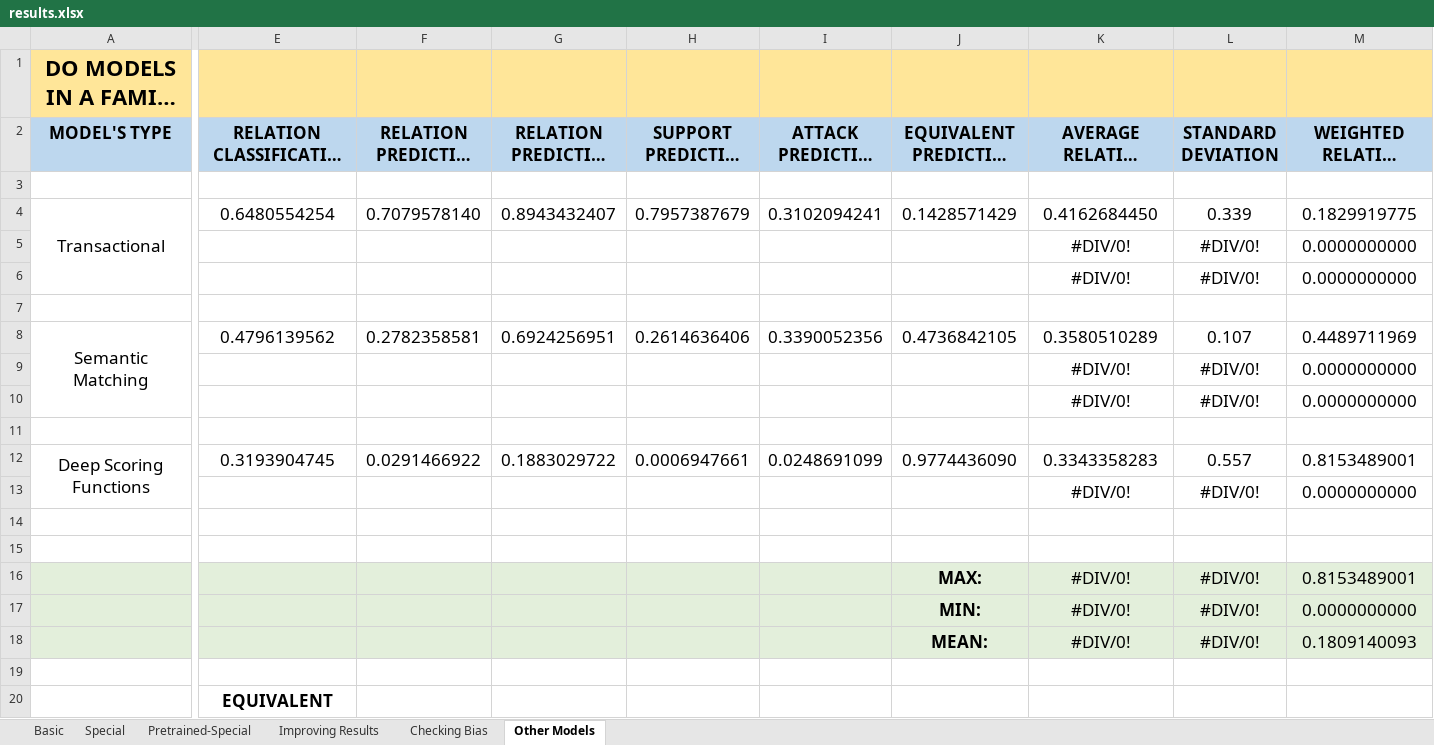
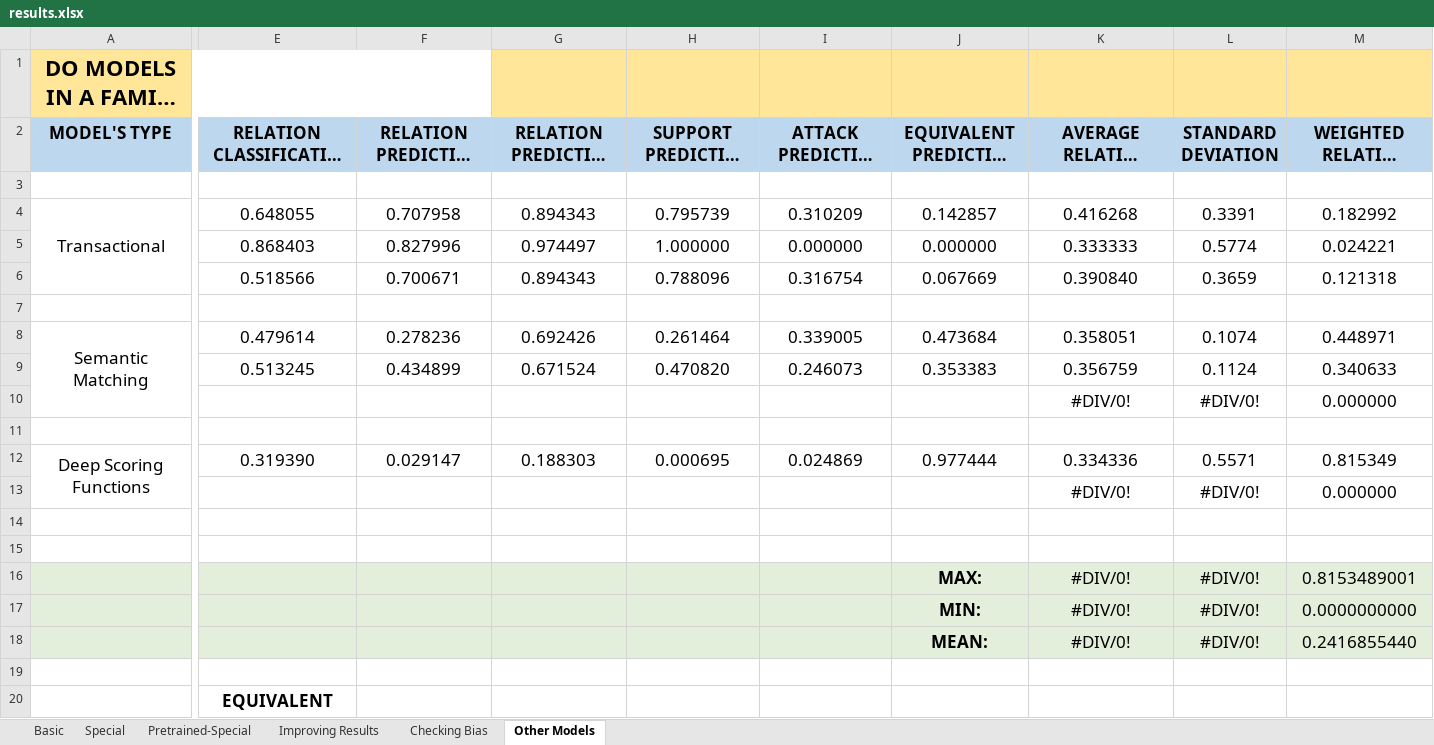
Before and after one commit to deborahdore/political-debates-graph-analysis, an Excel workbook: benchmarking/results/results.xlsx, sheet Other Models, drawn as a sheet; only a part is shown, gaps mark what is left out; long unchanged cells end in …; values as stored, in another font and other column widths than the file's, no borders; removed rows and columns are numbered as before the commit, all else as after; rows hold the shown columns only; the diff covers the shown part only; the diff names each change by its address in the sheet, - before the commit and + after, or states it on an @@ line.

```diff
--- a/benchmarking/results/results.xlsx (sheet Other Models)
+++ b/benchmarking/results/results.xlsx (sheet Other Models)
-A1:C1 merged
+A1:F1 merged
-E4 (RELATION CLASSIFICATION F1-MACRO): 0.6480554254
+E4 (RELATION CLASSIFICATION F1-MACRO): 0.648055
-F4 (RELATION PREDICTION HITS@1): 0.7079578140
+F4 (RELATION PREDICTION HITS@1): 0.707958
-G4 (RELATION PREDICTION HITS@2): 0.8943432407
+G4 (RELATION PREDICTION HITS@2): 0.894343
-H4 (SUPPORT PREDICTION HITS@1): 0.7957387679
+H4 (SUPPORT PREDICTION HITS@1): 0.795739
-I4 (ATTACK PREDICTION HITS@1): 0.3102094241
+I4 (ATTACK PREDICTION HITS@1): 0.310209
-J4 (EQUIVALENT PREDICTION HITS@1): 0.1428571429
+J4 (EQUIVALENT PREDICTION HITS@1): 0.142857
-K4: 0.4162684450
+K4: 0.416268
-L4 (STANDARD DEVIATION): 0.339
+L4 (STANDARD DEVIATION): 0.3391
-M4: 0.1829919775
+M4: 0.182992
-row 5:  |  |  |  |  |  |  | #DIV/0! | #DIV/0! | 0.0000000000
-row 6:  |  |  |  |  |  |  | #DIV/0! | #DIV/0! | 0.0000000000
+row 5:  | 0.868403 | 0.827996 | 0.974497 | 1.000000 | 0.000000 | 0.000000 | 0.333333 | 0.5774 | 0.024221
+row 6:  | 0.518566 | 0.700671 | 0.894343 | 0.788096 | 0.316754 | 0.067669 | 0.390840 | 0.3659 | 0.121318
-row 8: Semantic Matching | 0.4796139562 | 0.2782358581 | 0.6924256951 | 0.2614636406 | 0.3390052356 | 0.4736842105 | 0.3580510289 | 0.107 | 0.4489711969
-row 9:  |  |  |  |  |  |  | #DIV/0! | #DIV/0! | 0.0000000000
+row 8: Semantic Matching | 0.479614 | 0.278236 | 0.692426 | 0.261464 | 0.339005 | 0.473684 | 0.358051 | 0.1074 | 0.448971
+row 9:  | 0.513245 | 0.434899 | 0.671524 | 0.470820 | 0.246073 | 0.353383 | 0.356759 | 0.1124 | 0.340633
-M10: 0.0000000000
+M10: 0.000000
-row 12: Deep Scoring Functions | 0.3193904745 | 0.0291466922 | 0.1883029722 | 0.0006947661 | 0.0248691099 | 0.9774436090 | 0.3343358283 | 0.557 | 0.8153489001
+row 12: Deep Scoring Functions | 0.319390 | 0.029147 | 0.188303 | 0.000695 | 0.024869 | 0.977444 | 0.334336 | 0.5571 | 0.815349
-M13: 0.0000000000
+M13: 0.000000
-M18: 0.1809140093
+M18: 0.2416855440
```
Also changed, not shown: cell formats elsewhere in this sheet, sheet Improving Results, sheet Pretrained-Special, sheet Basic, sheet Special, sheet Checking Bias, 7 other files.
